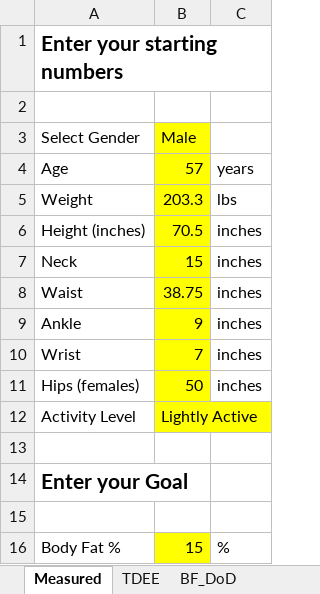
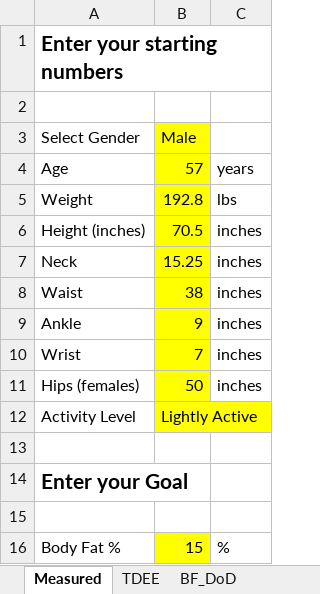
Before and after one commit to OpenKeto/KetoStuff, an Excel workbook: Calculators/Spreadsheet Calculators/DGG-LossPotential.xlsx, sheet Measured, drawn as a sheet; values as stored, in another font and other column widths than the file's, no borders; the diff names each change by its address in the sheet, - before the commit and + after, or states it on an @@ line.

```diff
--- a/Calculators/Spreadsheet Calculators/DGG-LossPotential.xlsx (sheet Measured)
+++ b/Calculators/Spreadsheet Calculators/DGG-LossPotential.xlsx (sheet Measured)
-B5 (Male): 203.3
+B5 (Male): 192.8
-B7 (Male): 15
+B7 (Male): 15.25
-B8 (Male): 38.75
+B8 (Male): 38
```
Also changed, not shown: sheet FoodLog, sheet LossChart, sheet Scale, sheet BF_DoD, sheet TDEE, sheet Protein_Amt, other sheet tabs, formulas that keep their value, charts or pictures, 1 other file.
